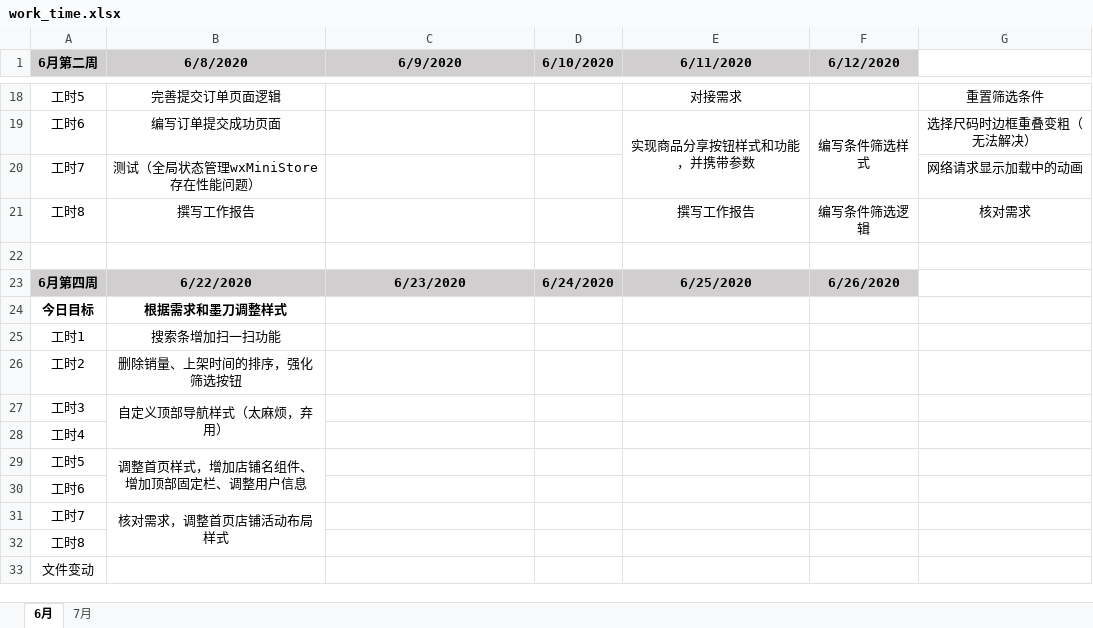
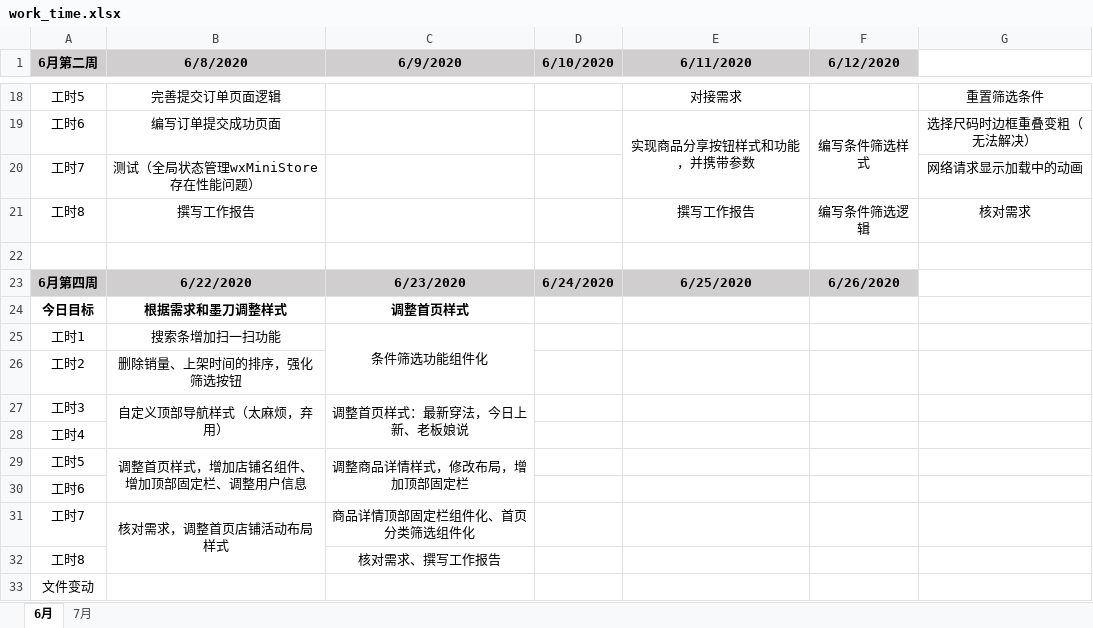
Before and after one commit to i-ce-fish/weekly_work_report, an Excel workbook: work_time.xlsx, sheet 6月, drawn as a sheet; only a part is shown, gaps mark what is left out; values as stored, in another font and other column widths than the file's, no borders; charts and pictures not drawn; the diff names each change by its address in the sheet, - before the commit and + after, or states it on an @@ line.

Commit message:
LOG

```diff
--- a/work_time.xlsx (sheet 6月)
+++ b/work_time.xlsx (sheet 6月)
-C24 (6/9/2020): (empty)
+C24 (6/9/2020): 调整首页样式
-C25 (6/9/2020): (empty)
+C25 (6/9/2020): 条件筛选功能组件化
+C25:C26 merged
-C27 (6/9/2020): (empty)
+C27 (6/9/2020): 调整首页样式：最新穿法，今日上新、老板娘说
+C27:C28 merged
-C29 (6/9/2020): (empty)
+C29 (6/9/2020): 调整商品详情样式，修改布局，增加顶部固定栏
+C29:C30 merged
-C31 (6/9/2020): (empty)
+C31 (6/9/2020): 商品详情顶部固定栏组件化、首页分类筛选组件化
-C32 (6/9/2020): (empty)
+C32 (6/9/2020): 核对需求、撰写工作报告
```
Also changed, not shown: charts or pictures.
